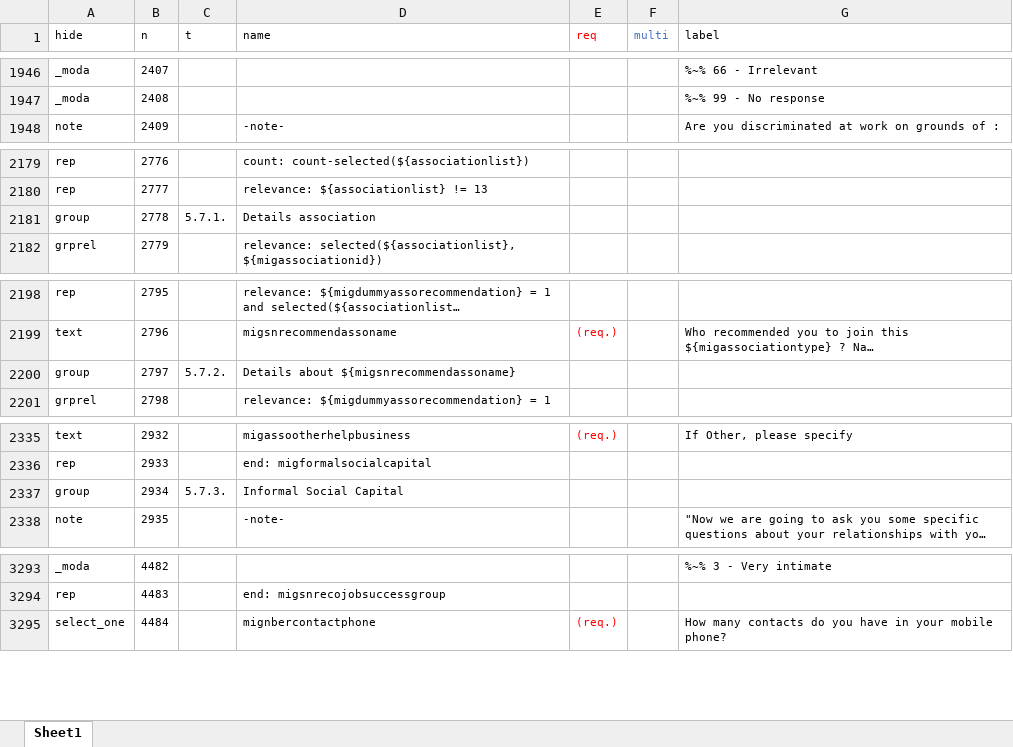
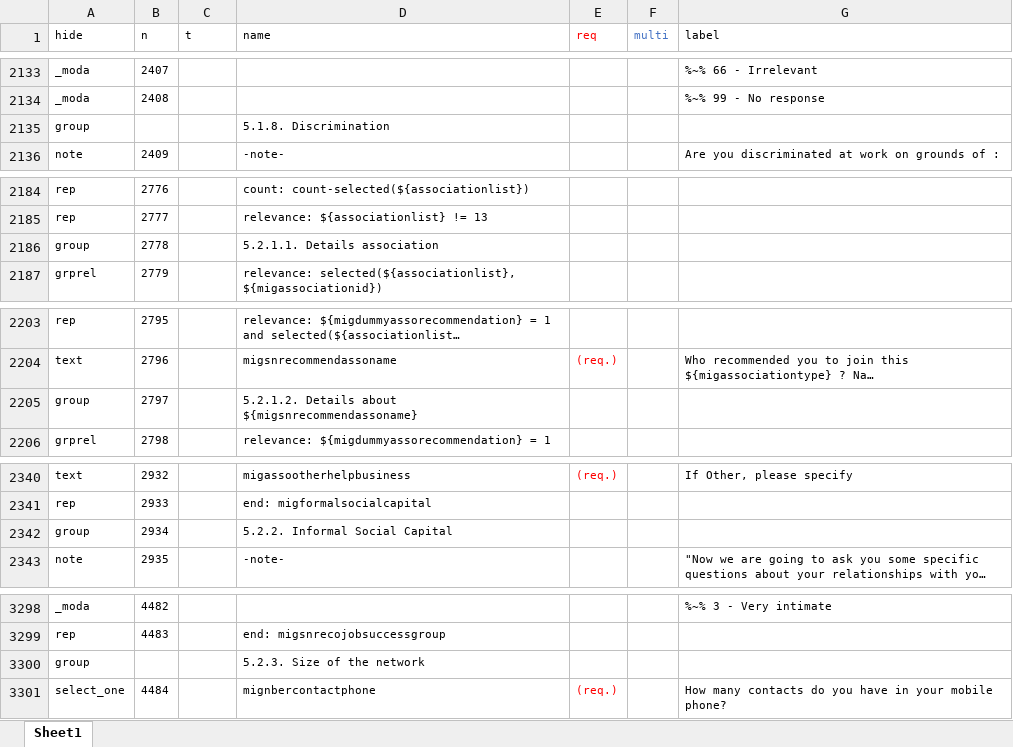
Before and after one commit to arnaudnatal/odriis, an Excel workbook: Questionnaire/XLSreadable~Tracking1.xlsx, sheet Sheet1, drawn as a sheet; only a part is shown, gaps mark what is left out; long unchanged cells end in …; values as stored, in another font and other column widths than the file's, no borders; conditional formats not drawn; addresses are those after the commit; the diff covers the shown part only; the diff names each change by its address in the sheet, - before the commit and + after, or states it on an @@ line.

```diff
--- a/Questionnaire/XLSreadable~Tracking1.xlsx (sheet Sheet1)
+++ b/Questionnaire/XLSreadable~Tracking1.xlsx (sheet Sheet1)
+row 2135: group |  |  | 5.1.8. Discrimination
-C2186 (t): 5.7.1.
+C2186 (t): (empty)
-D2186 (name): Details association
+D2186 (name): 5.2.1.1. Details association
-C2205 (t): 5.7.2.
+C2205 (t): (empty)
-D2205 (name): Details about ${migsnrecommendassoname}
+D2205 (name): 5.2.1.2. Details about ${migsnrecommendassoname}
-C2342 (t): 5.7.3.
+C2342 (t): (empty)
-D2342 (name): Informal Social Capital
+D2342 (name): 5.2.2. Informal Social Capital
+row 3300: group |  |  | 5.2.3. Size of the network
```
Also changed, not shown: 9 added rows, 1 removed row, 183 moved rows and 18 edited cells elsewhere in this sheet.
